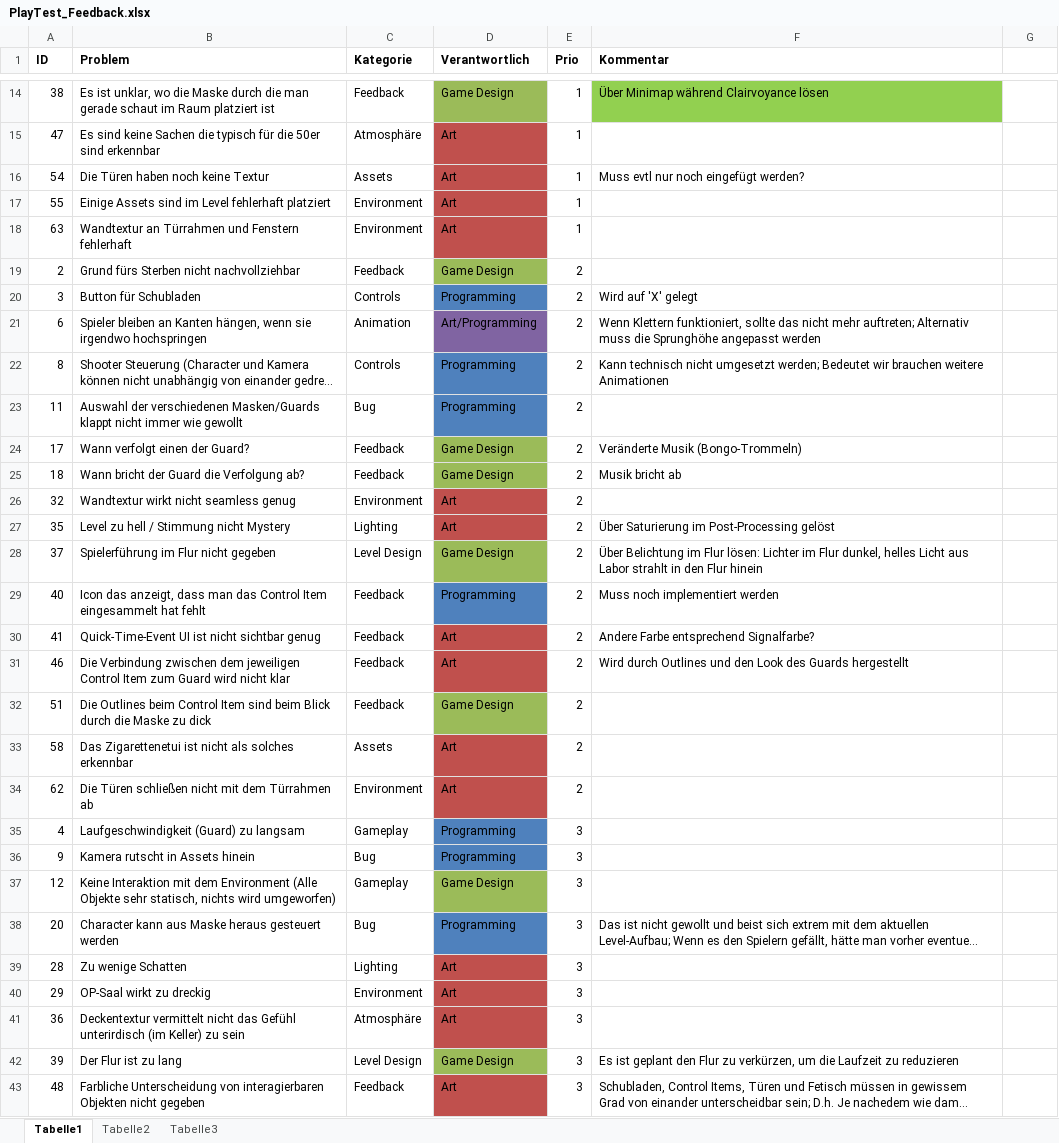
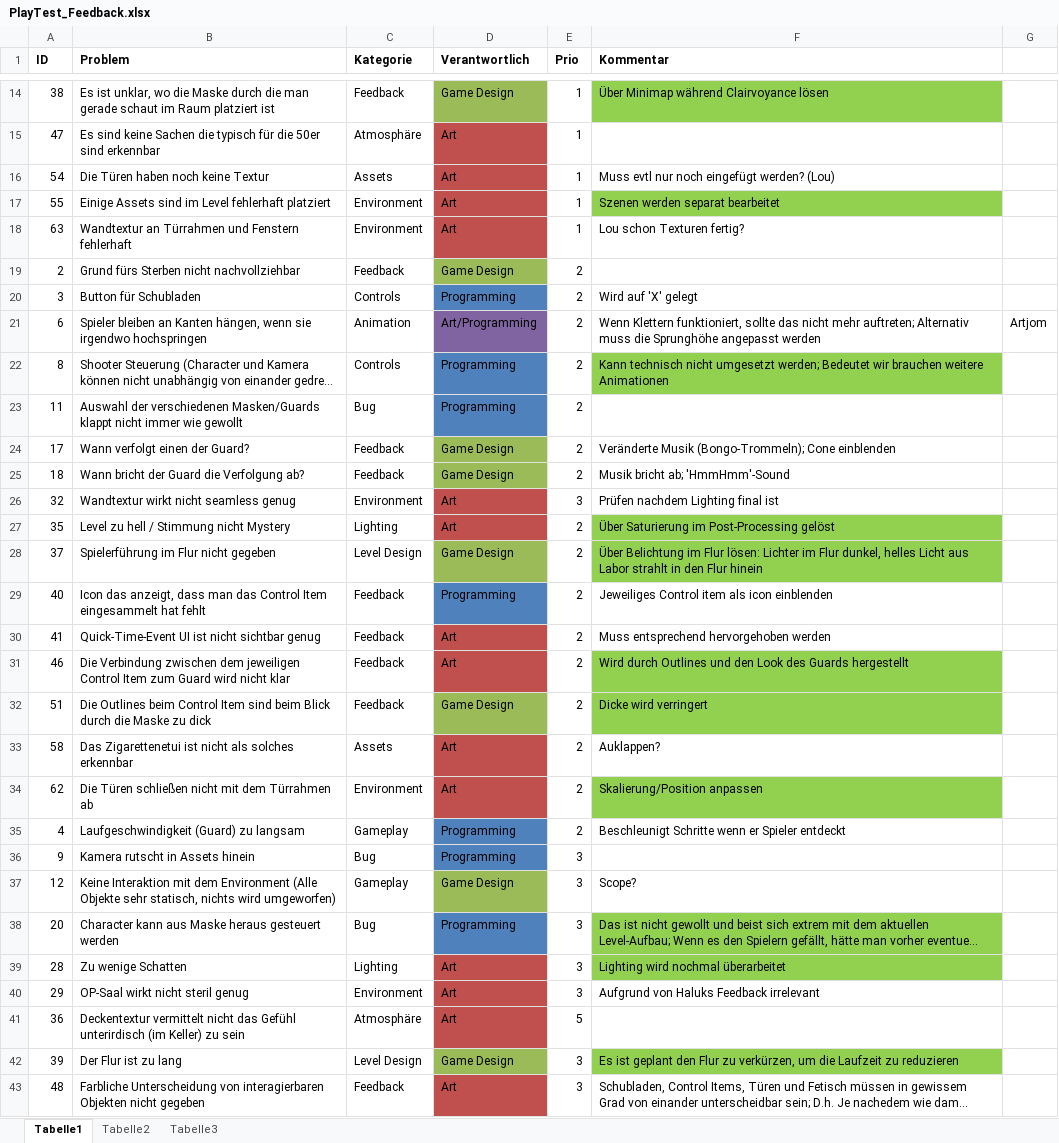
Before and after one commit to ArtjomProGrammer/Voodoo, an Excel workbook: _Feedback/PlayTest_Feedback.xlsx, sheet Tabelle1, drawn as a sheet; only a part is shown, gaps mark what is left out; long unchanged cells end in …; values as stored, in another font and other column widths than the file's, no borders; table styles not drawn; the diff covers the shown part only; the diff names each change by its address in the sheet, - before the commit and + after, or states it on an @@ line.

```diff
--- a/_Feedback/PlayTest_Feedback.xlsx (sheet Tabelle1)
+++ b/_Feedback/PlayTest_Feedback.xlsx (sheet Tabelle1)
-F16 (Kommentar): Muss evtl nur noch eingefügt werden?
+F16 (Kommentar): Muss evtl nur noch eingefügt werden? (Lou)
-F17 (Kommentar): (empty)
+F17 (Kommentar): Szenen werden separat bearbeitet
-F17 fill: none
+F17 fill: #92D050
-F18 (Kommentar): (empty)
+F18 (Kommentar): Lou schon Texturen fertig?
-G21: (empty)
+G21: Artjom
-F22 fill: none
+F22 fill: #92D050
-F24 (Kommentar): Veränderte Musik (Bongo-Trommeln)
+F24 (Kommentar): Veränderte Musik (Bongo-Trommeln); Cone einblenden
-F25 (Kommentar): Musik bricht ab
+F25 (Kommentar): Musik bricht ab; 'HmmHmm'-Sound
-E26 (Prio): 2
+E26 (Prio): 3
-F26 (Kommentar): (empty)
+F26 (Kommentar): Prüfen nachdem Lighting final ist
-F27:F28 fill: none
+F27:F28 fill: #92D050
-F29 (Kommentar): Muss noch implementiert werden
+F29 (Kommentar): Jeweiliges Control item als icon einblenden
-F30 (Kommentar): Andere Farbe entsprechend Signalfarbe?
+F30 (Kommentar): Muss entsprechend hervorgehoben werden
-F31:F32 fill: none
+F31:F32 fill: #92D050
-F32 (Kommentar): (empty)
+F32 (Kommentar): Dicke wird verringert
-F33 (Kommentar): (empty)
+F33 (Kommentar): Auklappen?
-F34 (Kommentar): (empty)
+F34 (Kommentar): Skalierung/Position anpassen
-F34 fill: none
+F34 fill: #92D050
-E35 (Prio): 3
+E35 (Prio): 2
-F35 (Kommentar): (empty)
+F35 (Kommentar): Beschleunigt Schritte wenn er Spieler entdeckt
-F37 (Kommentar): (empty)
+F37 (Kommentar): Scope?
-F38:F39 fill: none
+F38:F39 fill: #92D050
-F39 (Kommentar): (empty)
+F39 (Kommentar): Lighting wird nochmal überarbeitet
-B40 (Problem): OP-Saal wirkt zu dreckig
+B40 (Problem): OP-Saal wirkt nicht steril genug
-F40 (Kommentar): (empty)
+F40 (Kommentar): Aufgrund von Haluks Feedback irrelevant
-E41 (Prio): 3
+E41 (Prio): 5
-F42 fill: none
+F42 fill: #92D050
```
Also changed, not shown: 29 edited cells and cell formats elsewhere in this sheet, _WIP/Tobias/Tobias-Zeiterfassung.xlsx, 1 other file.
